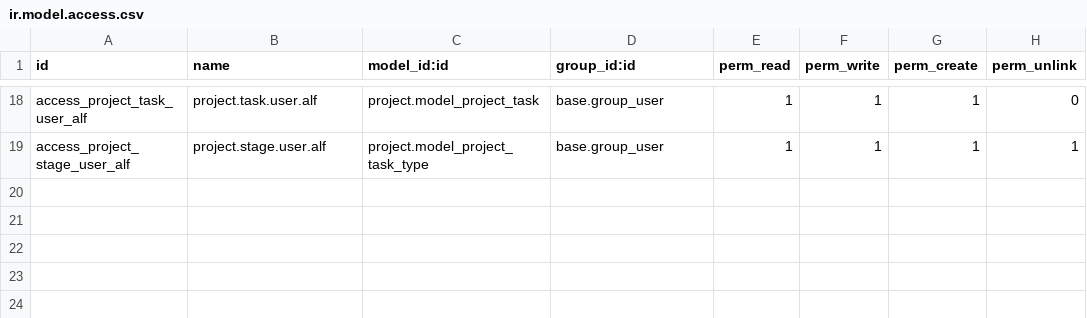
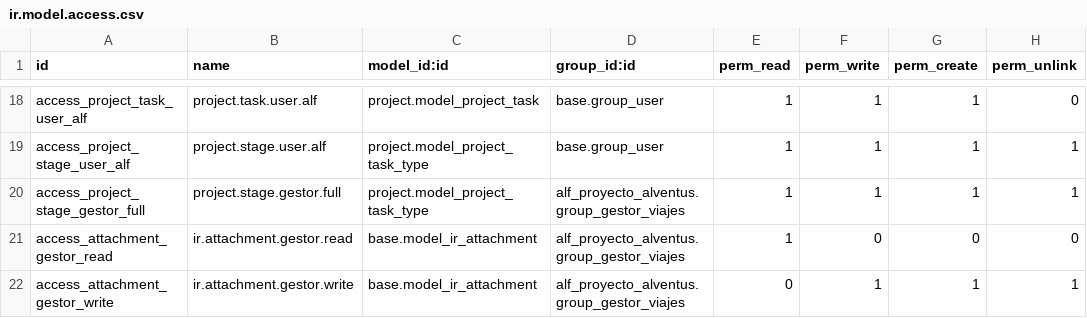
Before and after one commit to Lourido/Alventus, a CSV file: alf_proyecto_alventus/security/ir.model.access.csv, drawn as a sheet; only a part is shown, gaps mark what is left out; the diff names each change by its address in the sheet, - before the commit and + after, or states it on an @@ line.

```diff
--- a/alf_proyecto_alventus/security/ir.model.access.csv
+++ b/alf_proyecto_alventus/security/ir.model.access.csv
+row 20: access_project_stage_gestor_full | project.stage.gestor.full | project.model_project_task_type | alf_proyecto_alventus.group_gestor_viajes | 1 | 1 | 1 | 1
+row 21: access_attachment_gestor_read | ir.attachment.gestor.read | base.model_ir_attachment | alf_proyecto_alventus.group_gestor_viajes | 1 | 0 | 0 | 0
+row 22: access_attachment_gestor_write | ir.attachment.gestor.write | base.model_ir_attachment | alf_proyecto_alventus.group_gestor_viajes | 0 | 1 | 1 | 1
```
Also changed, not shown: 7 other files.
